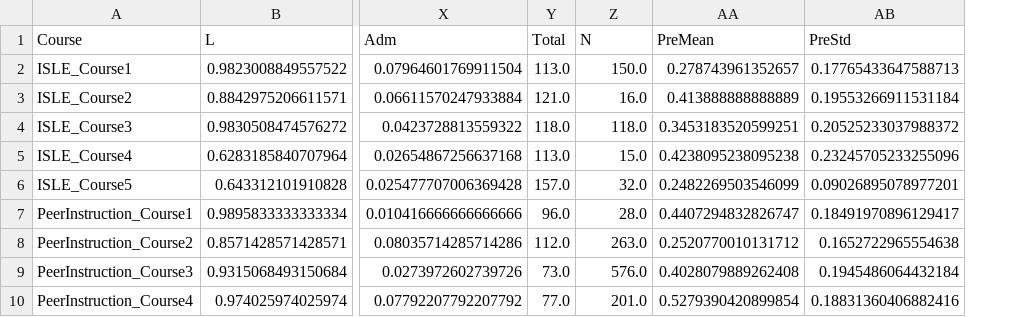
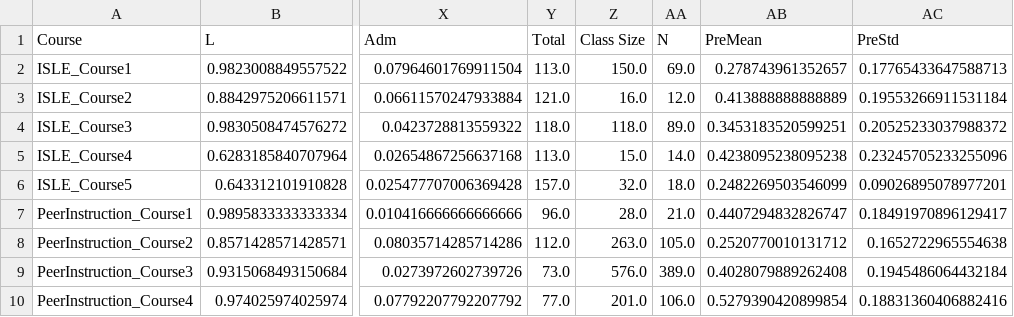
Before and after one commit to oross314/Modeling-Active-Learning-Classrooms, a CSV file: Published Data/Sundstrom_2025_data/combined_sundstrom_data.csv, drawn as a sheet; only a part is shown, gaps mark what is left out; the diff names each change by its address in the sheet, - before the commit and + after, or states it on an @@ line.

```diff
--- a/Published Data/Sundstrom_2025_data/combined_sundstrom_data.csv
+++ b/Published Data/Sundstrom_2025_data/combined_sundstrom_data.csv
+column AA (N), rows 2-10: 69.0 | 12.0 | 89.0 | 14.0 | 18.0 | 21.0 | 105.0 | 389.0 | 106.0
-Z1: N
+Z1: Class Size
```
Also changed, not shown: Measured Data/measured_data.csv, combined_COPUS_CI_data.csv, 5 other files.
